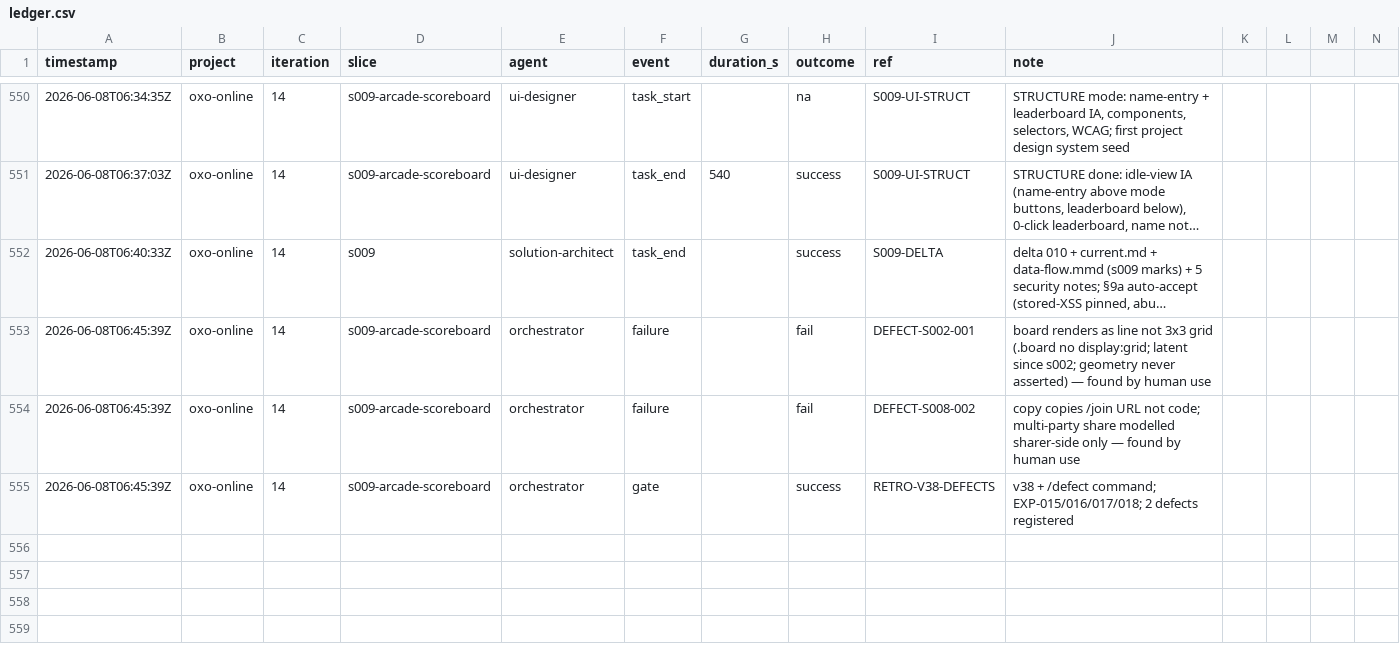
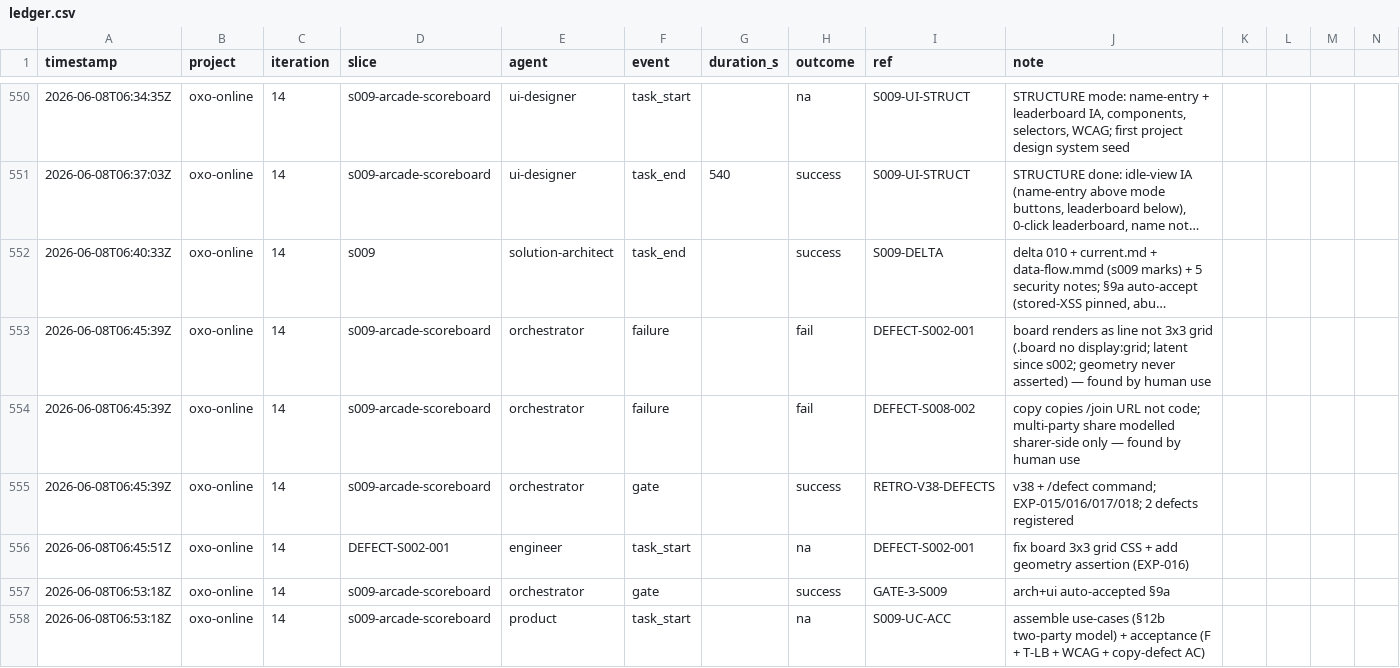
Before and after one commit to john-aerocloud/claude_learning_agents, a CSV file: process/dora/ledger.csv, drawn as a sheet; only a part is shown, gaps mark what is left out; long unchanged cells end in …; rows hold the shown columns only; the diff names each change by its address in the sheet, - before the commit and + after, or states it on an @@ line.

```diff
--- a/process/dora/ledger.csv
+++ b/process/dora/ledger.csv
+row 556: 2026-06-08T06:45:51Z | oxo-online | 14 | DEFECT-S002-001 | engineer | task_start |  | na | DEFECT-S002-001 | fix board 3x3 grid CSS + add geometry assertion (EXP-016)
+row 557: 2026-06-08T06:53:18Z | oxo-online | 14 | s009-arcade-scoreboard | orchestrator | gate |  | success | GATE-3-S009 | arch+ui auto-accepted §9a
+row 558: 2026-06-08T06:53:18Z | oxo-online | 14 | s009-arcade-scoreboard | product | task_start |  | na | S009-UC-ACC | assemble use-cases (§12b two-party model) + acceptance (F + T-LB + WCAG + copy-defect AC)
```
Also changed, not shown: 2 other files.
